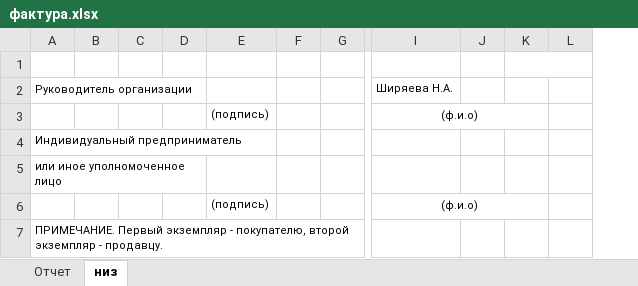
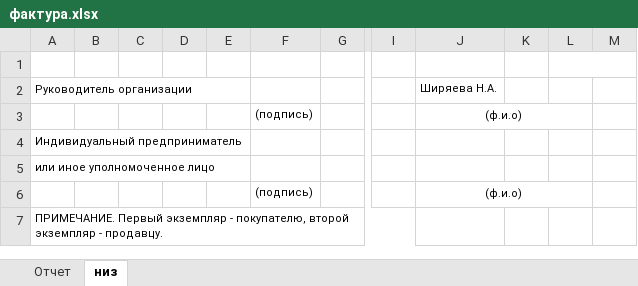
Before and after one commit to Meller008/CRM-Avi, an Excel workbook: templates/order/фактура.xlsx, sheet низ, drawn as a sheet; only a part is shown, gaps mark what is left out; values as stored, in another font and other column widths than the file's, no borders; removed rows and columns are numbered as before the commit, all else as after; the diff names each change by its address in the sheet, - before the commit and + after, or states it on an @@ line.

```diff
--- a/templates/order/фактура.xlsx (sheet низ)
+++ b/templates/order/фактура.xlsx (sheet низ)
+column E, empty
-column F, empty
+column I, empty
-column J, empty
+column M, empty
-K1:L1 merged
+L1:M1 merged
-I3:K3 merged
+J3:L3 merged
+A4:E4 merged
-I6:K6 merged
+J6:L6 merged
```
Also changed, not shown: sheet Отчет, 2 other files.
